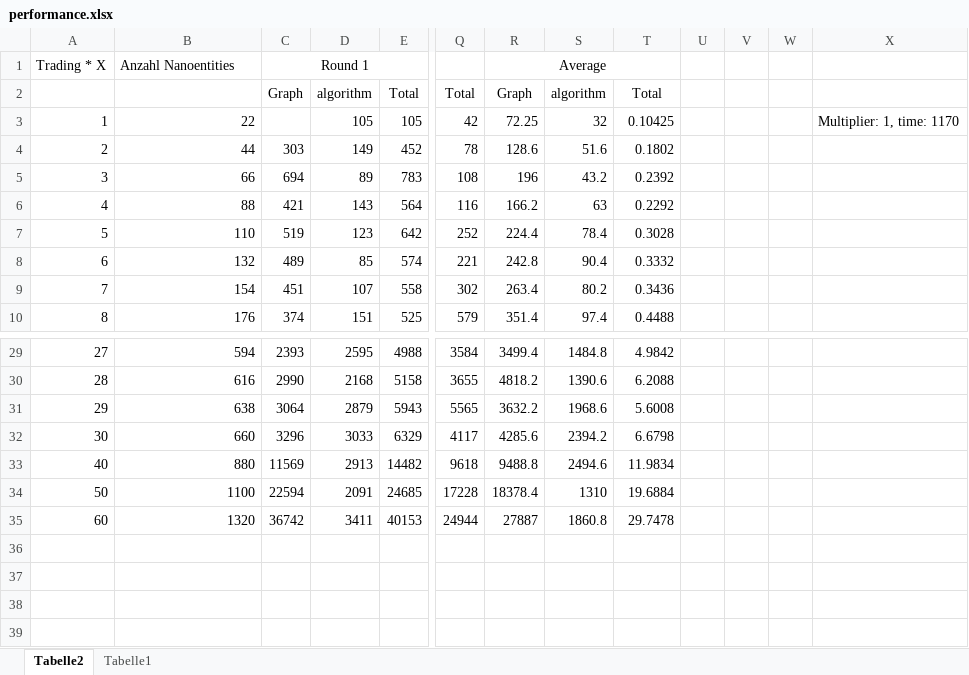
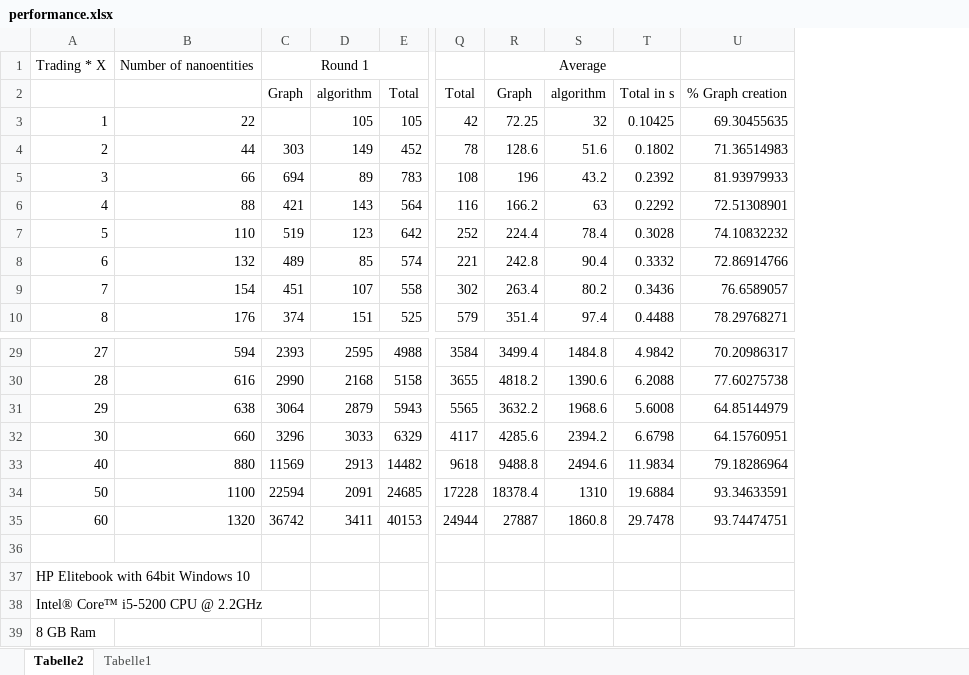
Before and after one commit to ServiceCutter/ServiceCutter, an Excel workbook: performance.xlsx, sheet Tabelle2, drawn as a sheet; only a part is shown, gaps mark what is left out; values as stored, in another font and other column widths than the file's, no borders; charts and pictures not drawn; removed rows and columns are numbered as before the commit, all else as after; rows hold the shown columns only; the diff names each change by its address in the sheet, - before the commit and + after, or states it on an @@ line.

Commit message:
update performance results

```diff
--- a/performance.xlsx (sheet Tabelle2)
+++ b/performance.xlsx (sheet Tabelle2)
-column U, empty
-column V, empty
-column W, empty
-column X, row 3: Multiplier: 1, time: 1170
+column U, rows 2-10: % Graph creation | 69.30455635 | 71.36514983 | 81.93979933 | 72.51308901 | 74.10832232 | 72.86914766 | 76.6589057 | 78.29768271; rows 29-35: 70.20986317 | 77.60275738 | 64.85144979 | 64.15760951 | 79.18286964 | 93.34633591 | 93.74474751
-B1: Anzahl Nanoentities
+B1: Number of nanoentities
-T2: Total
+T2: Total in s
+row 36: (empty)
+row 37: HP Elitebook with 64bit Windows 10
+row 38: Intel® Core™ i5-5200 CPU @ 2.2GHz
+row 39: 8 GB Ram
```
Also changed, not shown: charts or pictures, 1 other file.
